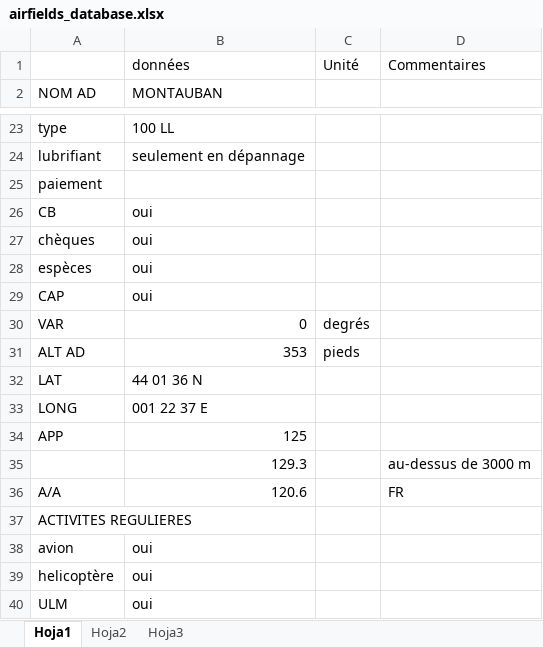
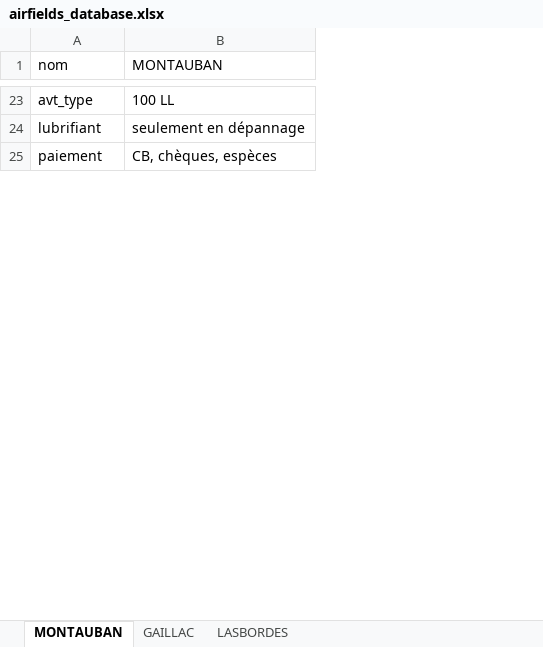
Before and after one commit to AJanicaud/Copilote_Virtuel, an Excel workbook: Databases/airfields_database.xlsx, sheet MONTAUBAN, drawn as a sheet; only a part is shown, gaps mark what is left out; values as stored, in another font and other column widths than the file's, no borders; removed rows and columns are numbered as before the commit, all else as after; the diff covers the shown part only; the diff names each change by its address in the sheet, - before the commit and + after, or states it on an @@ line.

```diff
--- a/Databases/airfields_database.xlsx (sheet MONTAUBAN)
+++ b/Databases/airfields_database.xlsx (sheet MONTAUBAN)
-sheet tab: Hoja1
+sheet tab: MONTAUBAN
-sheet tab: Hoja2
+sheet tab: GAILLAC
-sheet tab: Hoja3
+sheet tab: LASBORDES
-column C, empty
-column D, empty
-row 1:  | données | Unité | Commentaires
-A1: NOM AD
+A1: nom
-A23 (nom): type
+A23 (nom): avt_type
-B25 (MONTAUBAN): (empty)
+B25 (MONTAUBAN): CB, chèques, espèces
-row 26: CB | oui
-row 27: chèques | oui
-row 28: espèces | oui
@@ row 29 moved to row 7: CAP @@
-row 30: VAR | 0 | degrés
-row 31: ALT AD | 353 | pieds
-row 32: LAT | 44 01 36 N
-row 33: LONG | 001 22 37 E
@@ row 34 moved to row 12: APP @@
-row 35:  | 129.3 |  | au-dessus de 3000 m
@@ row 36 moved to row 14: A/A @@
-row 37: ACTIVITES REGULIERES
-row 38: avion | oui
-row 39: helicoptère | oui
-row 40: ULM | oui
```
Also changed, not shown: 22 added rows, 30 removed rows, 2 moved rows and 18 edited cells elsewhere in this sheet, sheet LASBORDES, sheet GAILLAC, Databases/Check_lists_DR400.xlsx, 21 other files.
